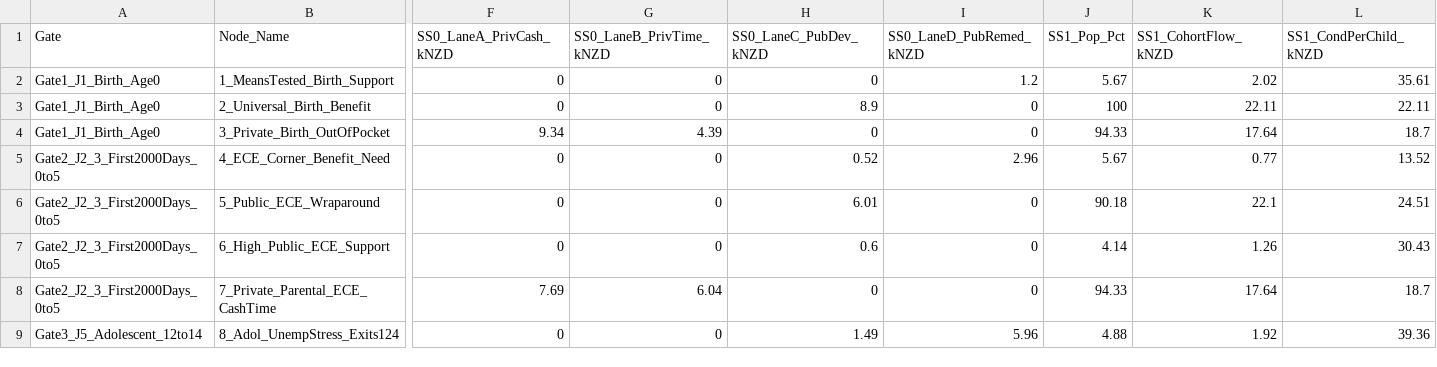
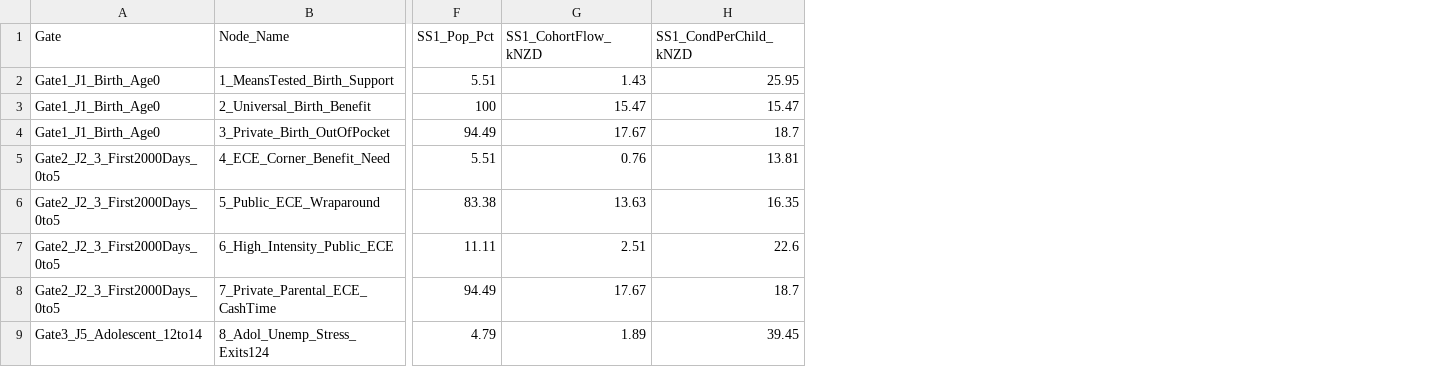
Before and after one commit to MichaelTiemann/IGWelfare, a CSV file: Output_NZ_4Region_Intergen/Table14_FiscalLedger_6Gate_Decomp_National.csv, drawn as a sheet; only a part is shown, gaps mark what is left out; removed rows and columns are numbered as before the commit, all else as after; the diff covers the shown part only; the diff names each change by its address in the sheet, - before the commit and + after, or states it on an @@ line.

```diff
--- a/Output_NZ_4Region_Intergen/Table14_FiscalLedger_6Gate_Decomp_National.csv
+++ b/Output_NZ_4Region_Intergen/Table14_FiscalLedger_6Gate_Decomp_National.csv
-column F (SS0_LaneA_PrivCash_kNZD), rows 2-9: 0 | 0 | 9.34 | 0 | 0 | 0 | 7.69 | 0
-column G (SS0_LaneB_PrivTime_kNZD), rows 2-9: 0 | 0 | 4.39 | 0 | 0 | 0 | 6.04 | 0
-column H (SS0_LaneC_PubDev_kNZD), rows 2-9: 0 | 8.9 | 0 | 0.52 | 6.01 | 0.6 | 0 | 1.49
-column I (SS0_LaneD_PubRemed_kNZD), rows 2-9: 1.2 | 0 | 0 | 2.96 | 0 | 0 | 0 | 5.96
-F2 (SS1_Pop_Pct): 5.67
+F2 (SS1_Pop_Pct): 5.51
-G2 (SS1_CohortFlow_kNZD): 2.02
+G2 (SS1_CohortFlow_kNZD): 1.43
-H2 (SS1_CondPerChild_kNZD): 35.61
+H2 (SS1_CondPerChild_kNZD): 25.95
-G3 (SS1_CohortFlow_kNZD): 22.11
+G3 (SS1_CohortFlow_kNZD): 15.47
-H3 (SS1_CondPerChild_kNZD): 22.11
+H3 (SS1_CondPerChild_kNZD): 15.47
-F4 (SS1_Pop_Pct): 94.33
+F4 (SS1_Pop_Pct): 94.49
-G4 (SS1_CohortFlow_kNZD): 17.64
+G4 (SS1_CohortFlow_kNZD): 17.67
-F5 (SS1_Pop_Pct): 5.67
+F5 (SS1_Pop_Pct): 5.51
-G5 (SS1_CohortFlow_kNZD): 0.77
+G5 (SS1_CohortFlow_kNZD): 0.76
-H5 (SS1_CondPerChild_kNZD): 13.52
+H5 (SS1_CondPerChild_kNZD): 13.81
-F6 (SS1_Pop_Pct): 90.18
+F6 (SS1_Pop_Pct): 83.38
-G6 (SS1_CohortFlow_kNZD): 22.1
+G6 (SS1_CohortFlow_kNZD): 13.63
-H6 (SS1_CondPerChild_kNZD): 24.51
+H6 (SS1_CondPerChild_kNZD): 16.35
-B7 (Node_Name): 6_High_Public_ECE_Support
+B7 (Node_Name): 6_High_Intensity_Public_ECE
-F7 (SS1_Pop_Pct): 4.14
+F7 (SS1_Pop_Pct): 11.11
-G7 (SS1_CohortFlow_kNZD): 1.26
+G7 (SS1_CohortFlow_kNZD): 2.51
-H7 (SS1_CondPerChild_kNZD): 30.43
+H7 (SS1_CondPerChild_kNZD): 22.6
-F8 (SS1_Pop_Pct): 94.33
+F8 (SS1_Pop_Pct): 94.49
-G8 (SS1_CohortFlow_kNZD): 17.64
+G8 (SS1_CohortFlow_kNZD): 17.67
-B9 (Node_Name): 8_Adol_UnempStress_Exits124
+B9 (Node_Name): 8_Adol_Unemp_Stress_Exits124
-F9 (SS1_Pop_Pct): 4.88
+F9 (SS1_Pop_Pct): 4.79
-G9 (SS1_CohortFlow_kNZD): 1.92
+G9 (SS1_CohortFlow_kNZD): 1.89
-H9 (SS1_CondPerChild_kNZD): 39.36
+H9 (SS1_CondPerChild_kNZD): 39.45
```
Also changed, not shown: 1 added column, 4 removed columns and 50 edited cells elsewhere in this file, Output_NZ_4Region_Intergen/Table14_FiscalLedger_6Gate_Decomp_Auckland.csv, Output_NZ_4Region_Intergen/Table14_FiscalLedger_6Gate_Decomp_Large.csv, 34 other files.
